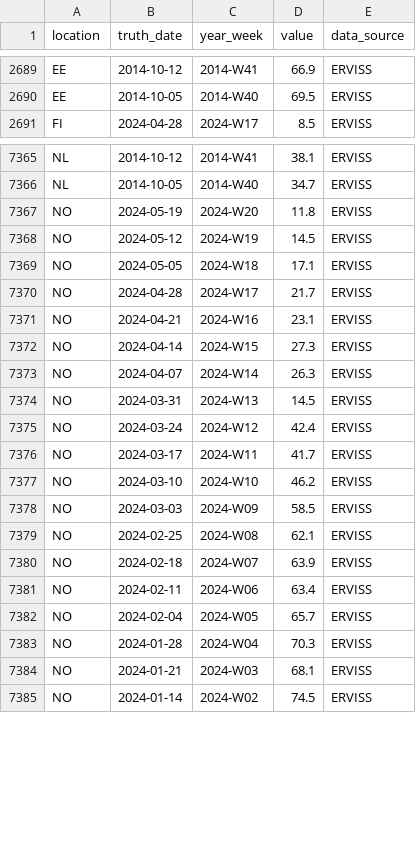
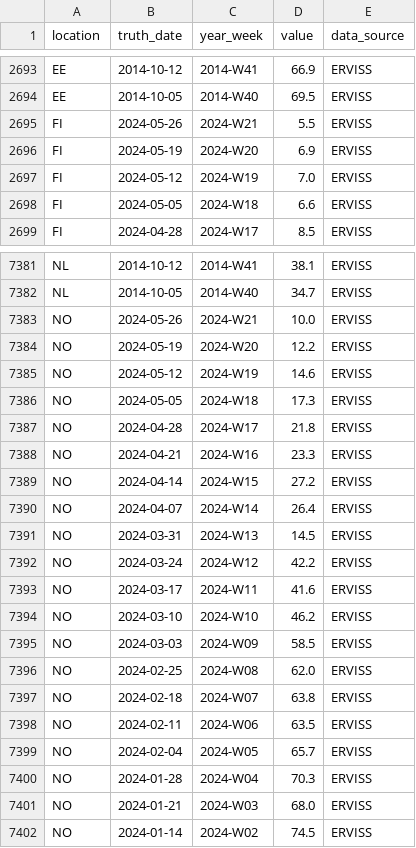
Before and after one commit to european-modelling-hubs/flu-forecast-hub, a CSV file: target-data/latest-ILI_incidence.csv, drawn as a sheet; only a part is shown, gaps mark what is left out; the diff covers the shown part only.

```diff
--- a/target-data/latest-ILI_incidence.csv
+++ b/target-data/latest-ILI_incidence.csv
@@ -2690,2 +2694,6 @@ EE,2014-10-12,2014-W41,66.9,ERVISS
 EE,2014-10-05,2014-W40,69.5,ERVISS
+FI,2024-05-26,2024-W21,5.5,ERVISS
+FI,2024-05-19,2024-W20,6.9,ERVISS
+FI,2024-05-12,2024-W19,7.0,ERVISS
+FI,2024-05-05,2024-W18,6.6,ERVISS
 FI,2024-04-28,2024-W17,8.5,ERVISS
@@ -7366,20 +7382,21 @@ NL,2014-10-12,2014-W41,38.1,ERVISS
 NL,2014-10-05,2014-W40,34.7,ERVISS
-NO,2024-05-19,2024-W20,11.8,ERVISS
-NO,2024-05-12,2024-W19,14.5,ERVISS
-NO,2024-05-05,2024-W18,17.1,ERVISS
-NO,2024-04-28,2024-W17,21.7,ERVISS
-NO,2024-04-21,2024-W16,23.1,ERVISS
-NO,2024-04-14,2024-W15,27.3,ERVISS
-NO,2024-04-07,2024-W14,26.3,ERVISS
+NO,2024-05-26,2024-W21,10.0,ERVISS
+NO,2024-05-19,2024-W20,12.2,ERVISS
+NO,2024-05-12,2024-W19,14.6,ERVISS
+NO,2024-05-05,2024-W18,17.3,ERVISS
+NO,2024-04-28,2024-W17,21.8,ERVISS
+NO,2024-04-21,2024-W16,23.3,ERVISS
+NO,2024-04-14,2024-W15,27.2,ERVISS
+NO,2024-04-07,2024-W14,26.4,ERVISS
 NO,2024-03-31,2024-W13,14.5,ERVISS
-NO,2024-03-24,2024-W12,42.4,ERVISS
-NO,2024-03-17,2024-W11,41.7,ERVISS
+NO,2024-03-24,2024-W12,42.2,ERVISS
+NO,2024-03-17,2024-W11,41.6,ERVISS
 NO,2024-03-10,2024-W10,46.2,ERVISS
 NO,2024-03-03,2024-W09,58.5,ERVISS
-NO,2024-02-25,2024-W08,62.1,ERVISS
-NO,2024-02-18,2024-W07,63.9,ERVISS
-NO,2024-02-11,2024-W06,63.4,ERVISS
+NO,2024-02-25,2024-W08,62.0,ERVISS
+NO,2024-02-18,2024-W07,63.8,ERVISS
+NO,2024-02-11,2024-W06,63.5,ERVISS
 NO,2024-02-04,2024-W05,65.7,ERVISS
 NO,2024-01-28,2024-W04,70.3,ERVISS
-NO,2024-01-21,2024-W03,68.1,ERVISS
+NO,2024-01-21,2024-W03,68.0,ERVISS
 NO,2024-01-14,2024-W02,74.5,ERVISS
```
Also changed, not shown: 14 added rows and 4 edited cells elsewhere in this file.
